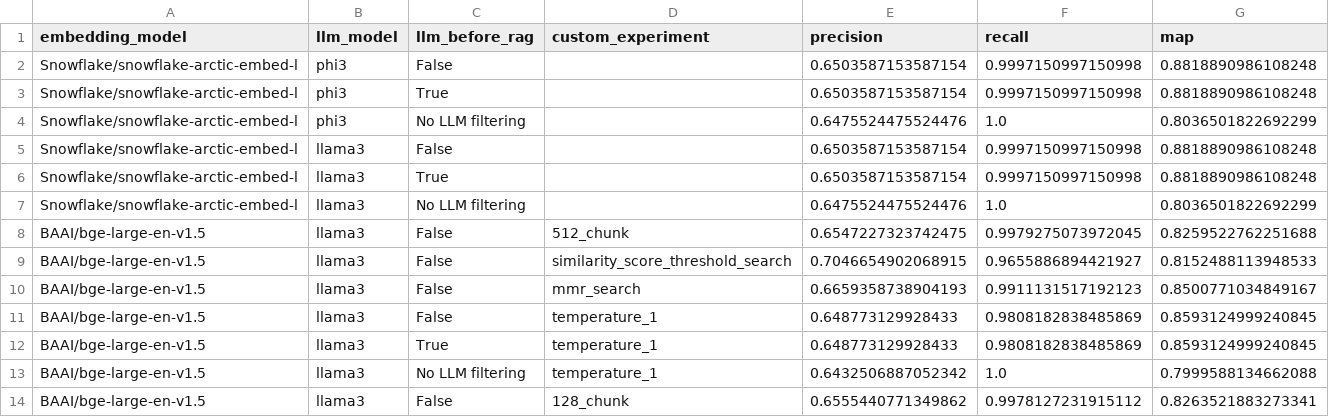
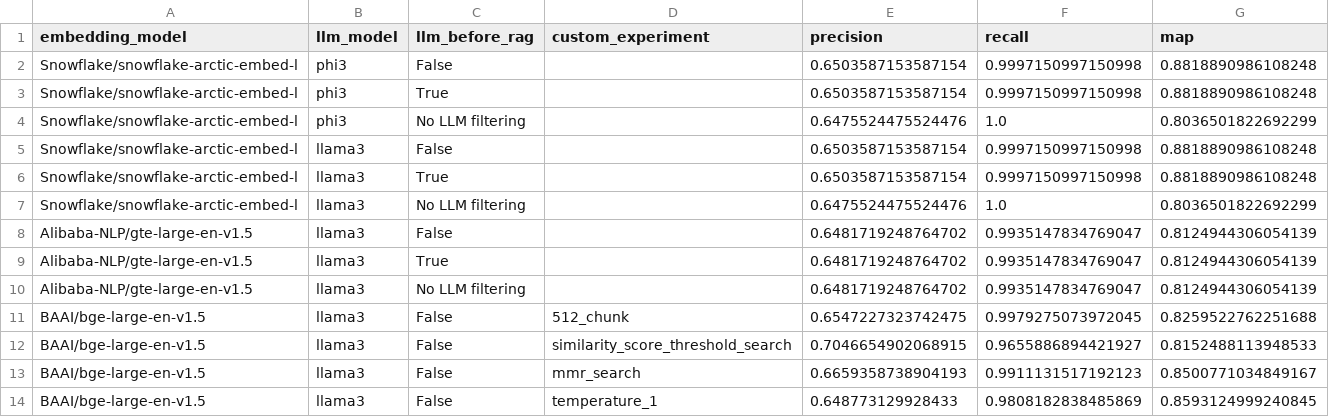
Before and after one commit to openml-labs/ai_search, a CSV file: evaluation/evaluation_results.csv, drawn as a sheet; only a part is shown; the shorter side is filled out with more unchanged rows; the diff names each change by its address in the sheet, - before the commit and + after, or states it on an @@ line.

Commit message:
fixed tiny evaluation bug

```diff
--- a/evaluation/evaluation_results.csv
+++ b/evaluation/evaluation_results.csv
+row 8: Alibaba-NLP/gte-large-en-v1.5 | llama3 | False |  | 0.6481719248764702 | 0.9935147834769047 | 0.8124944306054139
+row 9: Alibaba-NLP/gte-large-en-v1.5 | llama3 | True |  | 0.6481719248764702 | 0.9935147834769047 | 0.8124944306054139
+row 10: Alibaba-NLP/gte-large-en-v1.5 | llama3 | No LLM filtering |  | 0.6481719248764702 | 0.9935147834769047 | 0.8124944306054139
```
Also changed, not shown: 6 other files.
